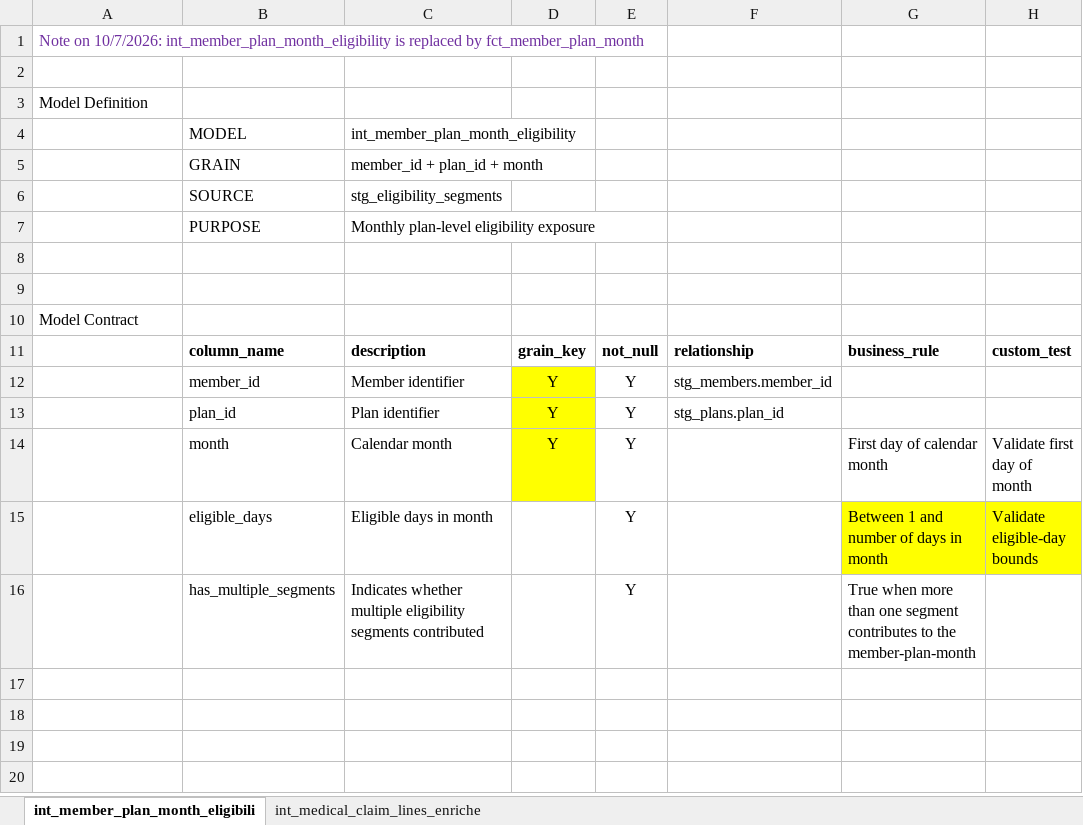
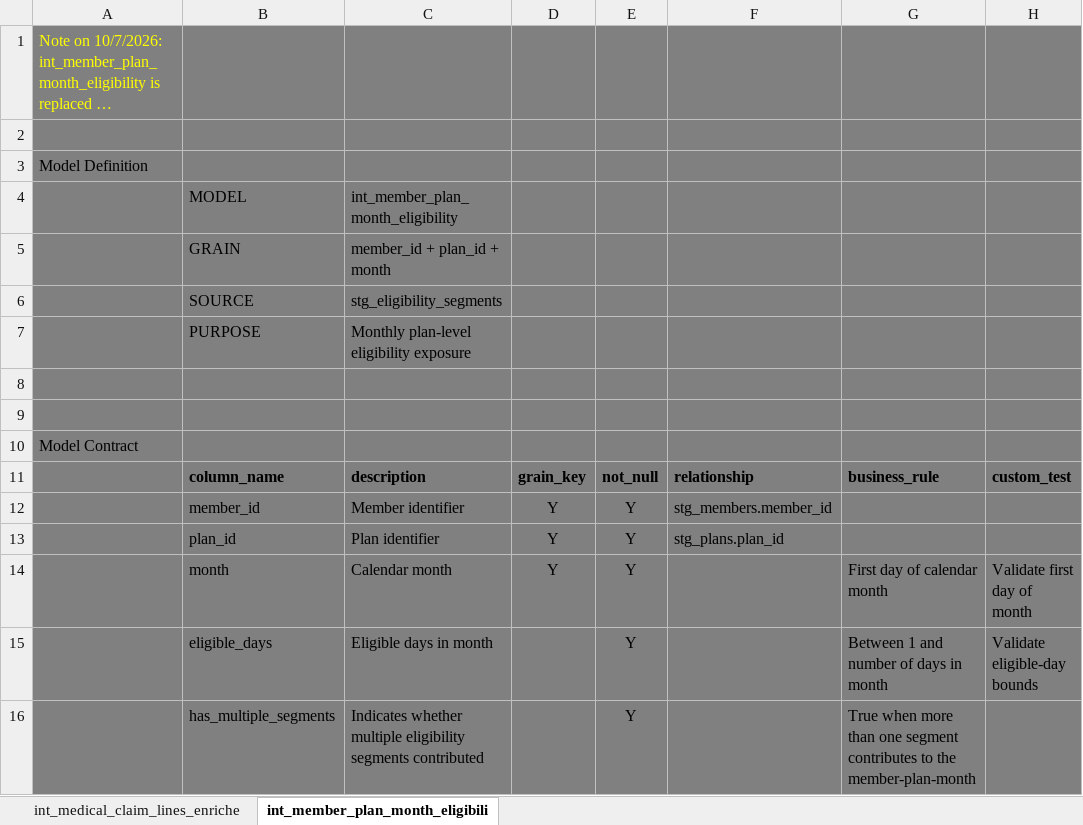
Before and after one commit to jkimdatadev/healthcare-claims-dbt, an Excel workbook: docs/intermediate_model_curation.xlsx, sheet int_member_plan_month_eligibili, drawn as a sheet; long unchanged cells end in …; values as stored, in another font and other column widths than the file's, no borders; the diff names each change by its address in the sheet, - before the commit and + after, or states it on an @@ line.

```diff
--- a/docs/intermediate_model_curation.xlsx (sheet int_member_plan_month_eligibili)
+++ b/docs/intermediate_model_curation.xlsx (sheet int_member_plan_month_eligibili)
@@ sheet tab order changed: int_medical_claim_lines_enriche | int_member_plan_month_eligibili @@
-A1:H11 fill: none
+A1:H11 fill: #808080
-A1 text colour: #7030A0
+A1 text colour: #FFFF00
-A12:C14 fill: none
+A12:C14 fill: #808080
-D12:D14 fill: #FFFF00
+D12:D14 fill: #808080
-E12:H14 fill: none
+E12:H14 fill: #808080
-A15:F15 fill: none
+A15:F15 fill: #808080
-G15:H15 fill: #FFFF00
+G15:H15 fill: #808080
-A16:H16 fill: none
+A16:H16 fill: #808080
```
Also changed, not shown: docs/fact_model_curation.xlsx, 9 other files.
